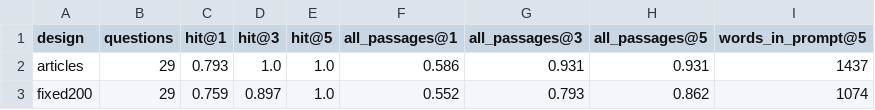
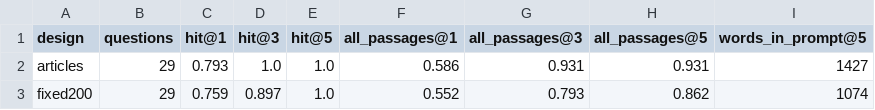
Before and after one commit to ami232/daiist-assignment-3, a CSV file: eval/retrieval.csv, drawn as a sheet.

```diff
--- a/eval/retrieval.csv
+++ b/eval/retrieval.csv
@@ -1,3 +1,3 @@
 design,questions,hit@1,hit@3,hit@5,all_passages@1,all_passages@3,all_passages@5,words_in_prompt@5
-articles,29,0.793,1.0,1.0,0.586,0.931,0.931,1437
+articles,29,0.793,1.0,1.0,0.586,0.931,0.931,1427
 fixed200,29,0.759,0.897,1.0,0.552,0.793,0.862,1074
```
Also changed, not shown: eval/results.csv, 7 other files.
